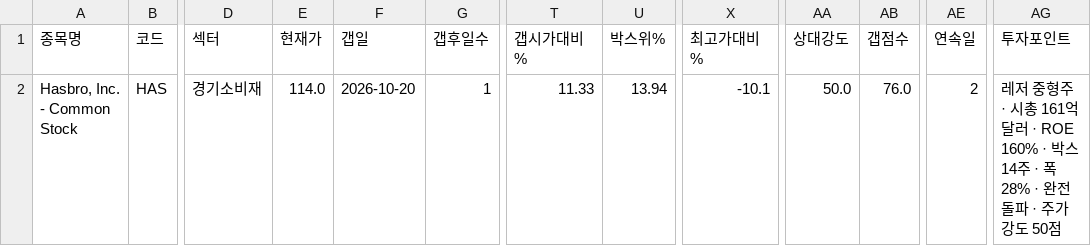
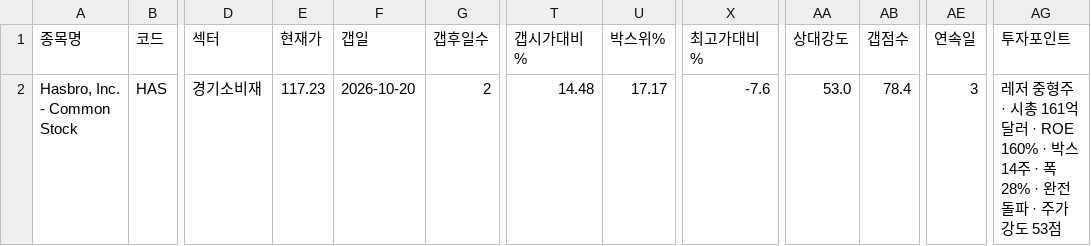
Before and after one commit to chkchp0702-spec/Gap, a CSV file: results/list0_gap_fresh.csv, drawn as a sheet; only a part is shown, gaps mark what is left out; the diff names each change by its address in the sheet, - before the commit and + after, or states it on an @@ line.

```diff
--- a/results/list0_gap_fresh.csv
+++ b/results/list0_gap_fresh.csv
-E2 (현재가): 114.0
+E2 (현재가): 117.23
-G2 (갭후일수): 1
+G2 (갭후일수): 2
-T2 (갭시가대비%): 11.33
+T2 (갭시가대비%): 14.48
-U2 (박스위%): 13.94
+U2 (박스위%): 17.17
-X2 (최고가대비%): -10.1
+X2 (최고가대비%): -7.6
-AA2 (상대강도): 50.0
+AA2 (상대강도): 53.0
-AB2 (갭점수): 76.0
+AB2 (갭점수): 78.4
-AE2 (연속일): 2
+AE2 (연속일): 3
-AG2 (투자포인트): …가강도 50점
+AG2 (투자포인트): …가강도 53점
```
Also changed, not shown: results/list1_gap.csv, results/list2_canslim_gap.csv, 9 other files.
